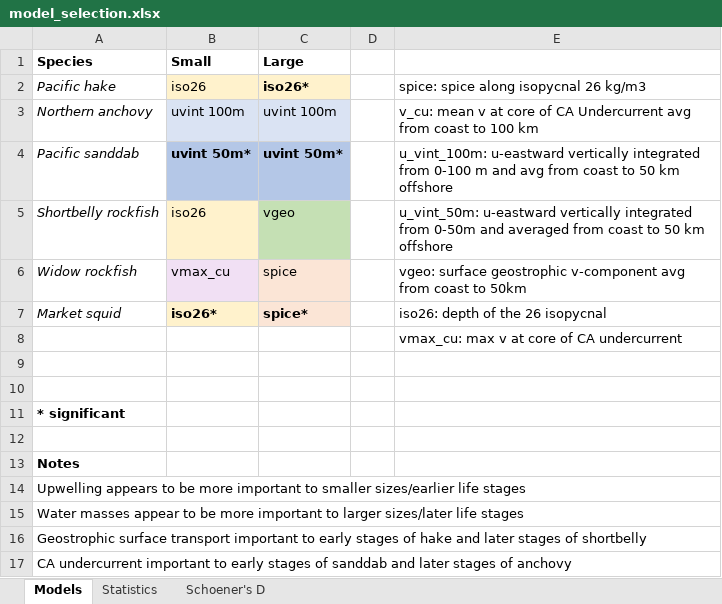
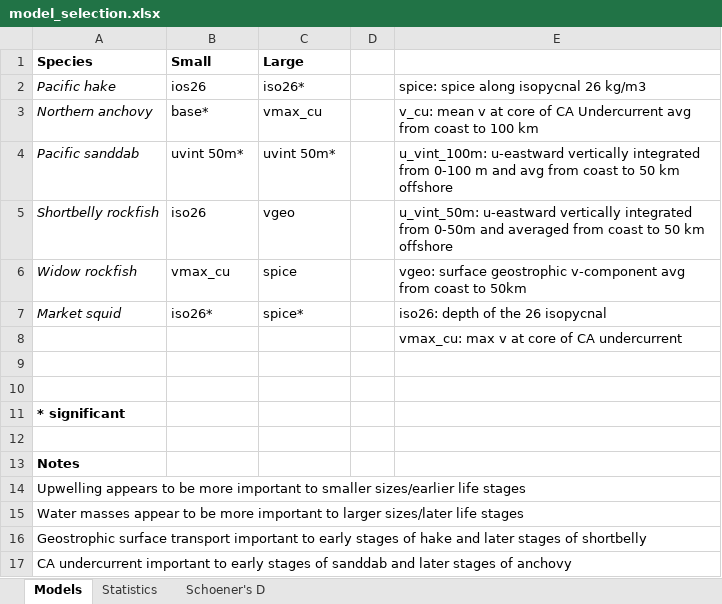
Before and after one commit to howardre/ELH_WestCoast, an Excel workbook: results/hindcast_output/model_selection.xlsx, sheet Models, drawn as a sheet; values as stored, in another font and other column widths than the file's, no borders; the diff names each change by its address in the sheet, - before the commit and + after, or states it on an @@ line.

Commit message:
Update models, output

```diff
--- a/results/hindcast_output/model_selection.xlsx (sheet Models)
+++ b/results/hindcast_output/model_selection.xlsx (sheet Models)
-B2 (Small): iso26
+B2 (Small): ios26
-B2:C2 fill: #FFF2CC
+B2:C2 fill: none
-C2 bold: on
+C2 bold: off
-B3 (Small): uvint 100m
+B3 (Small): base*
-B3:C3 fill: #DAE3F3
+B3:C3 fill: none
-C3 (Large): uvint 100m
+C3 (Large): vmax_cu
@@ B4:C4 fill: #B4C7E7 → none, bold: on → off @@
-B5 fill: #FFF2CC
+B5 fill: none
-C5 fill: #C5E0B4
+C5 fill: none
-B6 fill: #F1E0F4
+B6 fill: none
-C6:C7 fill: #FBE5D6
+C6:C7 fill: none
-B7:C7 bold: on
+B7:C7 bold: off
-B7 fill: #FFF2CC
+B7 fill: none
```
Also changed, not shown: 2 other files.
